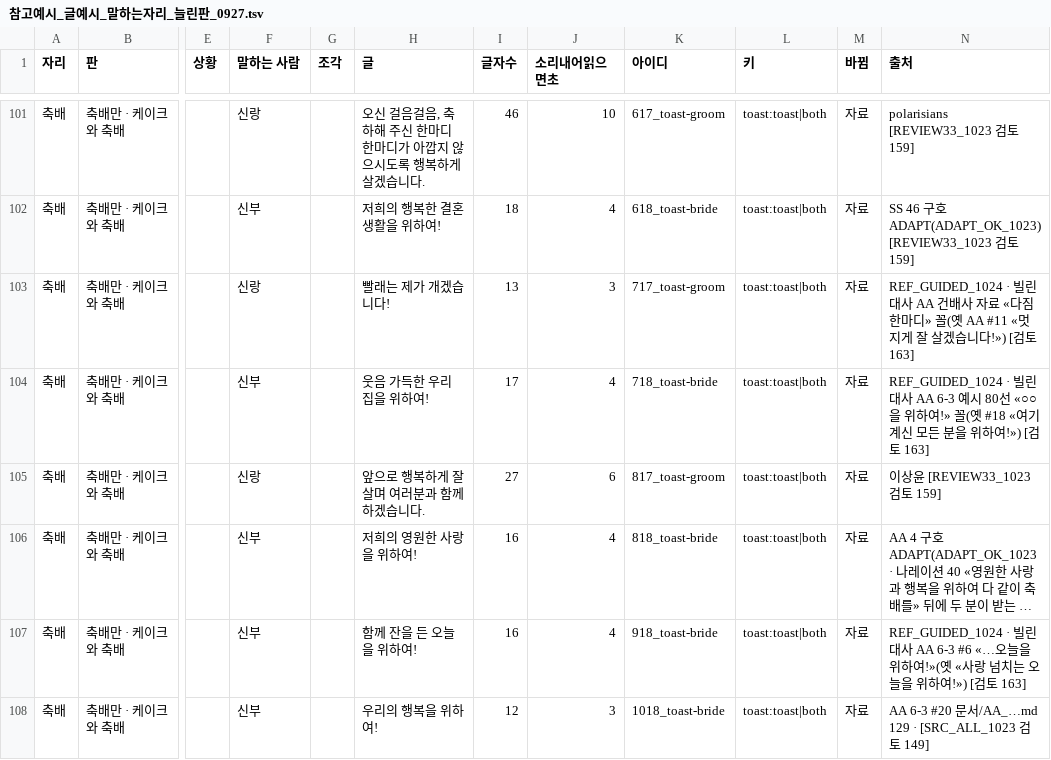
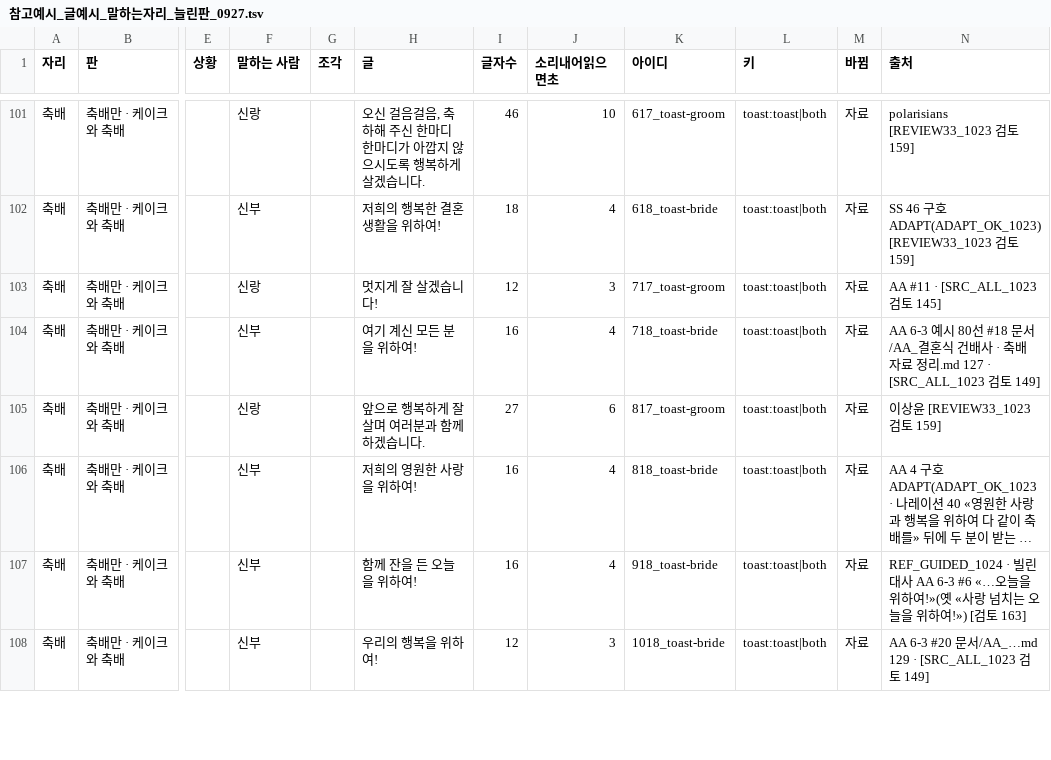
Before and after one commit to gtrddrt7706-cpu/momentedit-site, a TSV file: docs/plans/식순연구/참고예시_글예시_말하는자리_늘린판_0927.tsv, drawn as a sheet; only a part is shown, gaps mark what is left out; long unchanged cells end in …; the diff names each change by its address in the sheet, - before the commit and + after, or states it on an @@ line.

```diff
--- a/docs/plans/식순연구/참고예시_글예시_말하는자리_늘린판_0927.tsv
+++ b/docs/plans/식순연구/참고예시_글예시_말하는자리_늘린판_0927.tsv
-H103 (글): 빨래는 제가 개겠습니다!
+H103 (글): 멋지게 잘 살겠습니다!
-I103 (글자수): 13
+I103 (글자수): 12
-N103 (출처): REF_GUIDED_1024 · 빌린 대사 AA 건배사 자료 «다짐 한마디» 꼴(옛 AA #11 «멋지게 잘 살겠습니다!») [검토 163]
+N103 (출처): AA #11 · [SRC_ALL_1023 검토 145]
-H104 (글): 웃음 가득한 우리 집을 위하여!
+H104 (글): 여기 계신 모든 분을 위하여!
-I104 (글자수): 17
+I104 (글자수): 16
-N104 (출처): REF_GUIDED_1024 · 빌린 대사 AA 6-3 예시 80선 «○○을 위하여!» 꼴(옛 #18 «여기 계신 모든 분을 위하여!») [검토 163]
+N104 (출처): AA 6-3 예시 80선 #18 문서/AA_결혼식 건배사 · 축배 자료 정리.md 127 · [SRC_ALL_1023 검토 149]
```
Also changed, not shown: 7 other files.
